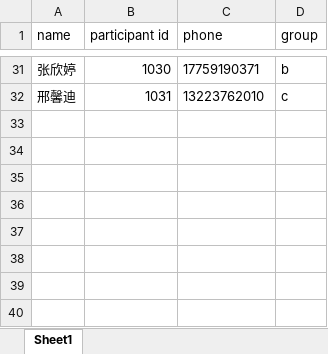
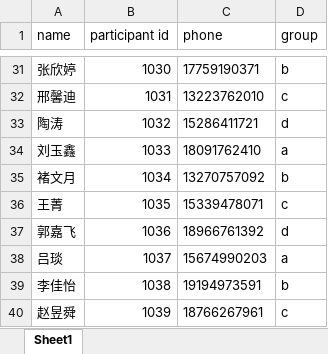
Before and after one commit to placenameday/edf_demo, an Excel workbook: para/para_data/check_list.xlsx, sheet Sheet1, drawn as a sheet; only a part is shown, gaps mark what is left out; values as stored, in another font and other column widths than the file's, no borders; the diff names each change by its address in the sheet, - before the commit and + after, or states it on an @@ line.

```diff
--- a/para/para_data/check_list.xlsx (sheet Sheet1)
+++ b/para/para_data/check_list.xlsx (sheet Sheet1)
+row 33: 陶涛 | 1032 | 15286411721 | d
+row 34: 刘玉鑫 | 1033 | 18091762410 | a
+row 35: 褚文月 | 1034 | 13270757092 | b
+row 36: 王菁 | 1035 | 15339478071 | c
+row 37: 郭嘉飞 | 1036 | 18966761392 | d
+row 38: 吕琰 | 1037 | 15674990203 | a
+row 39: 李佳怡 | 1038 | 19194973591 | b
+row 40: 赵昱舜 | 1039 | 18766267961 | c
```
Also changed, not shown: 5 other files.
